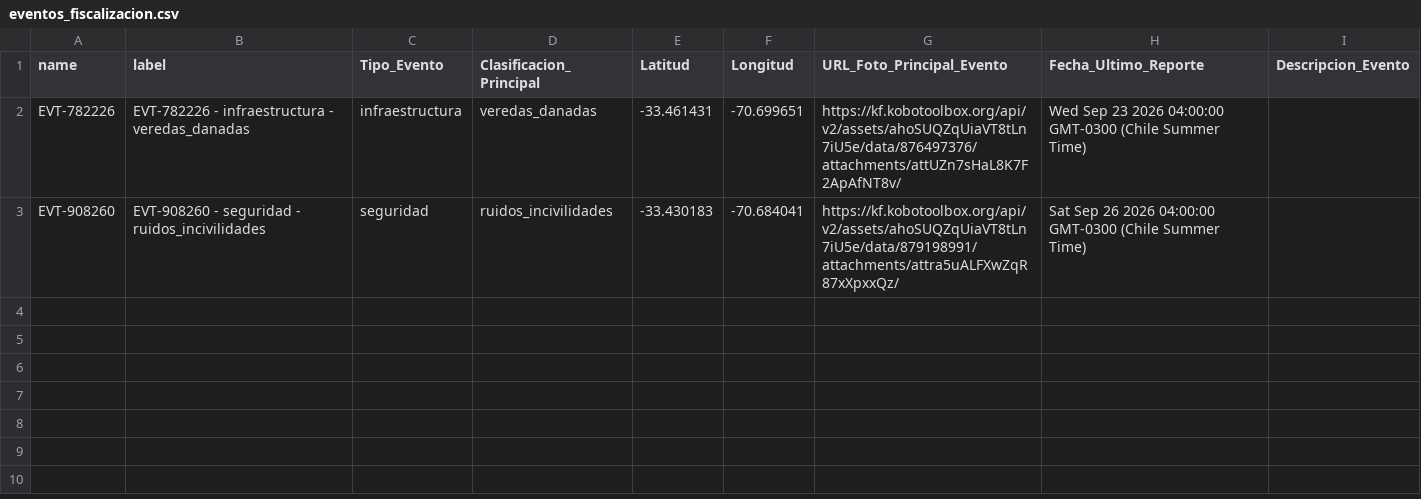
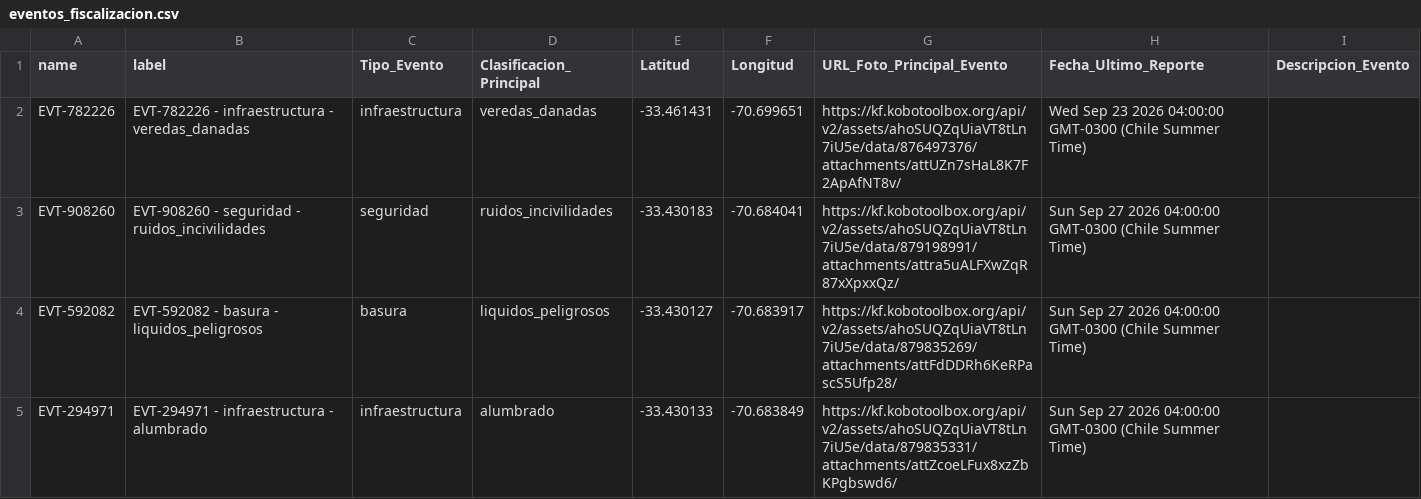
Before and after one commit to geoemprendimiento2026/observatorio-datos, a CSV file: eventos_fiscalizacion.csv, drawn as a sheet.

Commit message:
Actualiza eventos_fiscalizacion.csv — 2026-09-28T01:48:29.222Z

```diff
--- a/eventos_fiscalizacion.csv
+++ b/eventos_fiscalizacion.csv
@@ -2,2 +2,4 @@
 "EVT-782226","EVT-782226 - infraestructura - veredas_danadas","infraestructura","veredas_danadas","-33.461431","-70.699651","https://kf.kobotoolbox.org/api/v2/assets/ahoSUQZqUiaVT8tLn7iU5e/data/876497376/attachments/attUZn7sHaL8K7F2ApAfNT8v/","Wed Sep 23 2026 04:00:00 GMT-0300 (Chile Summer Time)",""
-"EVT-908260","EVT-908260 - seguridad - ruidos_incivilidades","seguridad","ruidos_incivilidades","-33.430183","-70.684041","https://kf.kobotoolbox.org/api/v2/assets/ahoSUQZqUiaVT8tLn7iU5e/data/879198991/attachments/attra5uALFXwZqR87xXpxxQz/","Sat Sep 26 2026 04:00:00 GMT-0300 (Chile Summer Time)",""
+"EVT-908260","EVT-908260 - seguridad - ruidos_incivilidades","seguridad","ruidos_incivilidades","-33.430183","-70.684041","https://kf.kobotoolbox.org/api/v2/assets/ahoSUQZqUiaVT8tLn7iU5e/data/879198991/attachments/attra5uALFXwZqR87xXpxxQz/","Sun Sep 27 2026 04:00:00 GMT-0300 (Chile Summer Time)",""
+"EVT-592082","EVT-592082 - basura - liquidos_peligrosos","basura","liquidos_peligrosos","-33.430127","-70.683917","https://kf.kobotoolbox.org/api/v2/assets/ahoSUQZqUiaVT8tLn7iU5e/data/879835269/attachments/attFdDDRh6KeRPascS5Ufp28/","Sun Sep 27 2026 04:00:00 GMT-0300 (Chile Summer Time)",""
+"EVT-294971","EVT-294971 - infraestructura - alumbrado","infraestructura","alumbrado","-33.430133","-70.683849","https://kf.kobotoolbox.org/api/v2/assets/ahoSUQZqUiaVT8tLn7iU5e/data/879835331/attachments/attZcoeLFux8xzZbKPgbswd6/","Sun Sep 27 2026 04:00:00 GMT-0300 (Chile Summer Time)",""
```
